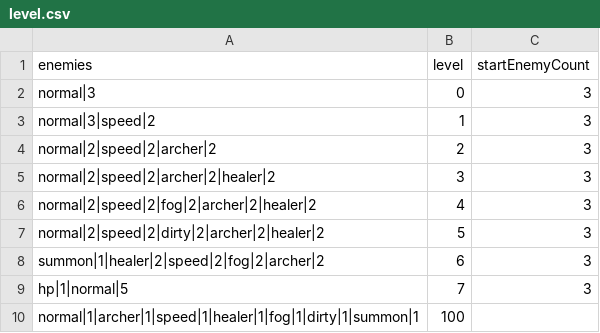
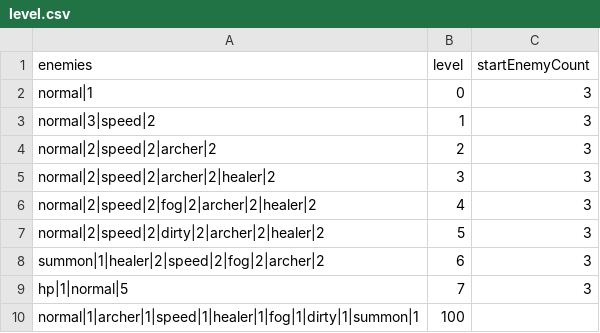
Before and after one commit to shshwdr/wave, a CSV file: Assets/Resources/csv/level.csv, drawn as a sheet.

```diff
--- a/Assets/Resources/csv/level.csv
+++ b/Assets/Resources/csv/level.csv
@@ -1,3 +1,3 @@
 enemies,level,startEnemyCount
-normal|3,0,3
+normal|1,0,3
 normal|3|speed|2,1,3
```
Also changed, not shown: Assets/Resources/csv/enemy.csv, Assets/Resources/csv/skill.csv, 19 other files.
